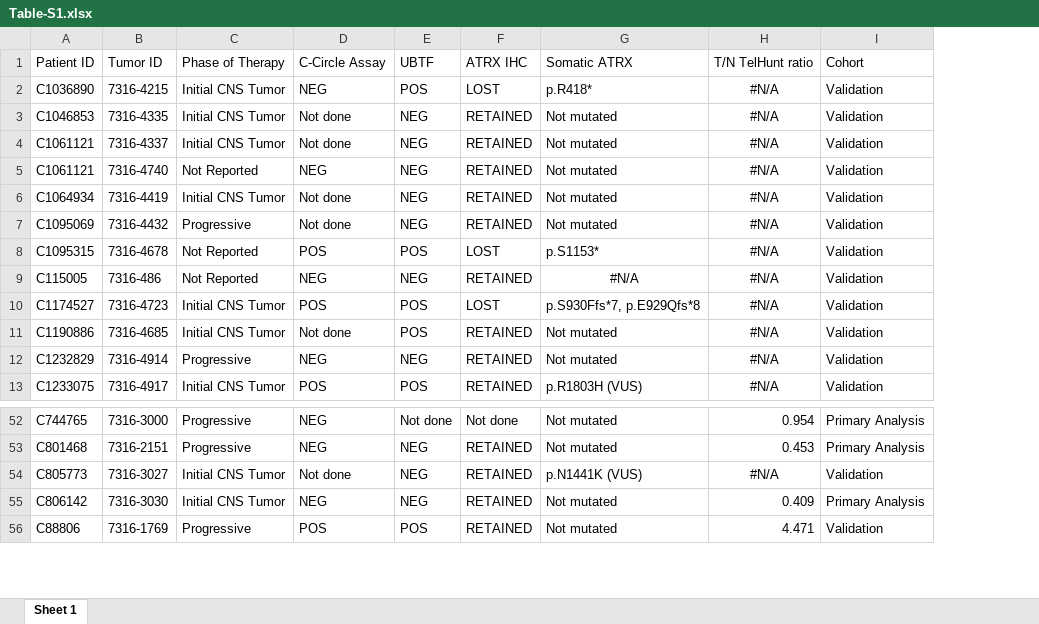
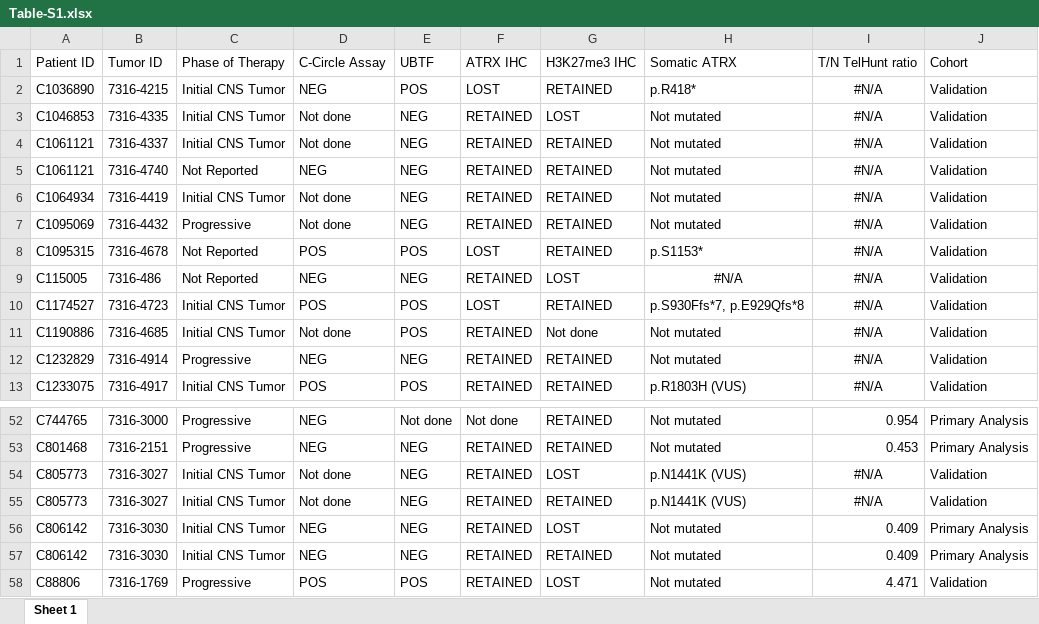
Before and after one commit to d3b-center/PBTA-ALT-analysis, an Excel workbook: analyses/11-tables/output/Table-S1.xlsx, sheet Sheet 1, drawn as a sheet; only a part is shown, gaps mark what is left out; values as stored, in another font and other column widths than the file's, no borders; the diff names each change by its address in the sheet, - before the commit and + after, or states it on an @@ line.

```diff
--- a/analyses/11-tables/output/Table-S1.xlsx (sheet Sheet 1)
+++ b/analyses/11-tables/output/Table-S1.xlsx (sheet Sheet 1)
+column G, rows 1-13: H3K27me3 IHC | RETAINED | LOST | RETAINED | RETAINED | RETAINED | RETAINED | RETAINED | LOST | RETAINED | Not done | RETAINED | RETAINED; rows 52-54: RETAINED | RETAINED | LOST; rows 57-58: RETAINED | LOST
+row 55: C805773 | 7316-3027 | Initial CNS Tumor | Not done | NEG | RETAINED | RETAINED | p.N1441K (VUS) | #N/A | Validation
+row 56: C806142 | 7316-3030 | Initial CNS Tumor | NEG | NEG | RETAINED | LOST | Not mutated | 0.409 | Primary Analysis
```
Also changed, not shown: 1 other file.
